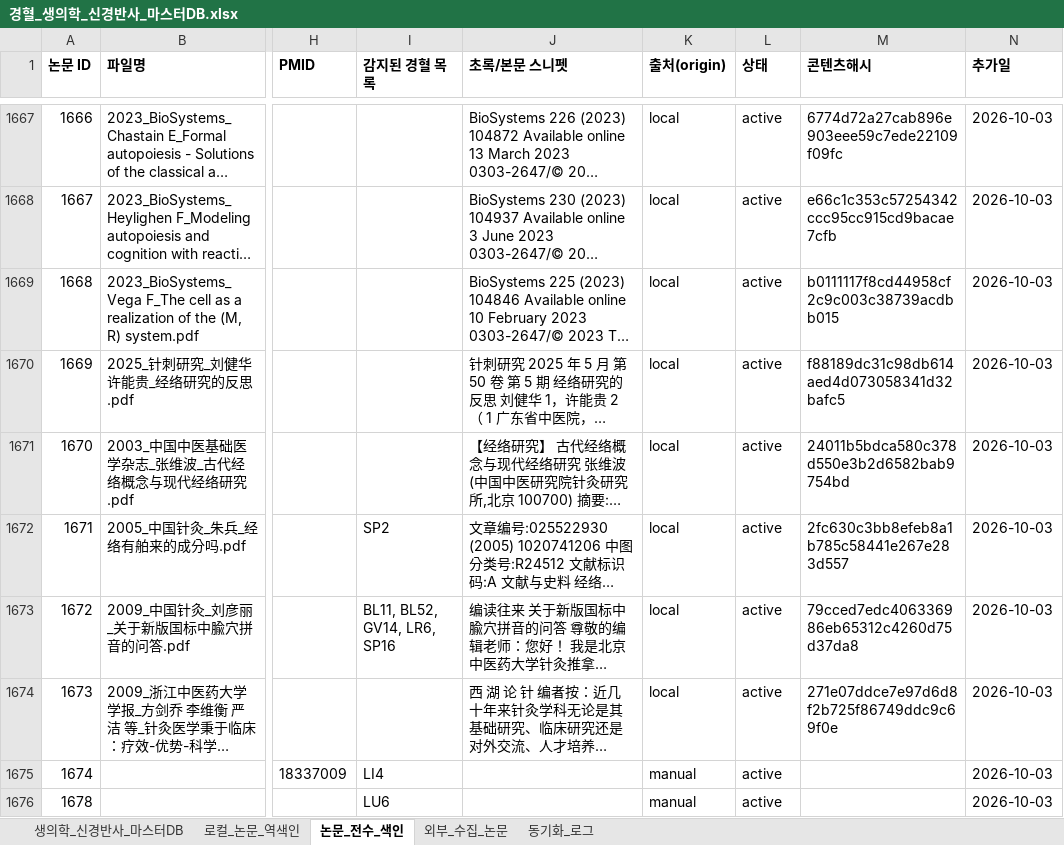
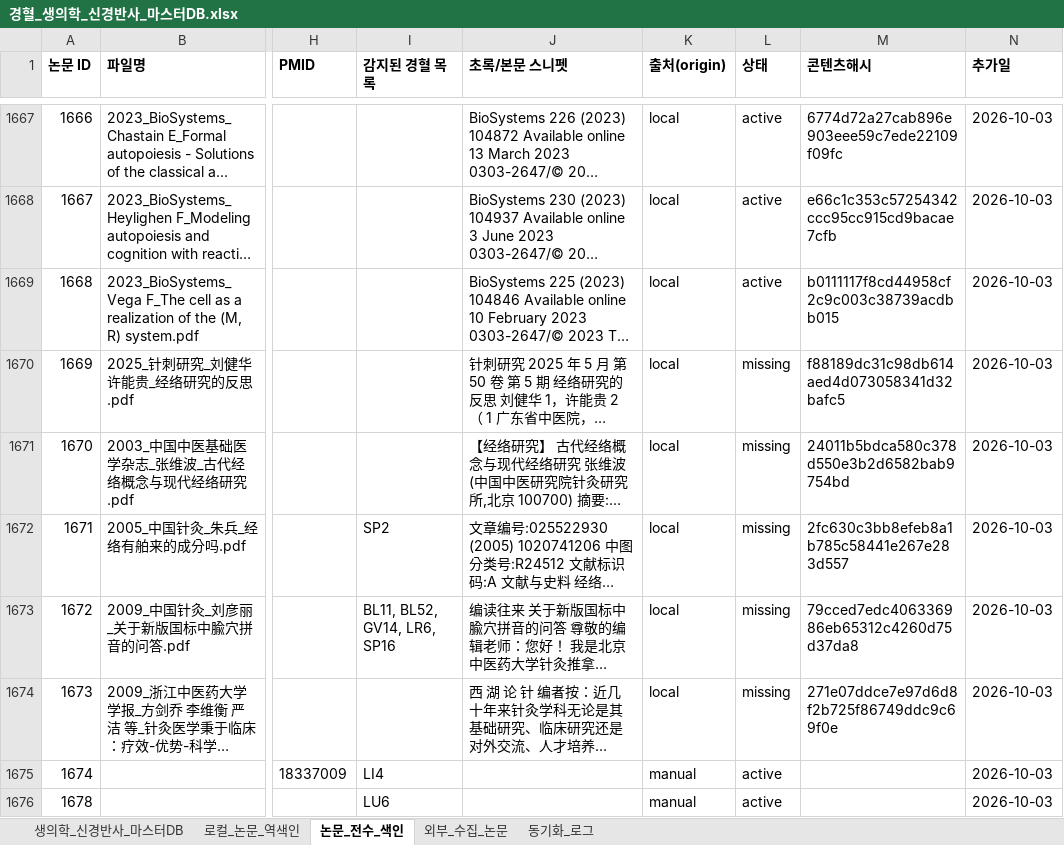
Before and after one commit to jaehyokim-sketch/acupoint_anatomy, an Excel workbook: data/경혈_생의학_신경반사_마스터DB.xlsx, sheet 논문_전수_색인, drawn as a sheet; only a part is shown, gaps mark what is left out; long unchanged cells end in …; values as stored, in another font and other column widths than the file's, no borders; the diff covers the shown part only; the diff names each change by its address in the sheet, - before the commit and + after, or states it on an @@ line.

```diff
--- a/data/경혈_생의학_신경반사_마스터DB.xlsx (sheet 논문_전수_색인)
+++ b/data/경혈_생의학_신경반사_마스터DB.xlsx (sheet 논문_전수_색인)
-L1670:L1674 (상태): active
+L1670:L1674 (상태): missing
```
Also changed, not shown: 177 added rows and 8 edited cells elsewhere in this sheet, sheet 외부_수집_논문, sheet 동기화_로그, sheet 생의학_신경반사_마스터DB, sheet 로컬_논문_역색인, 12 other files.
